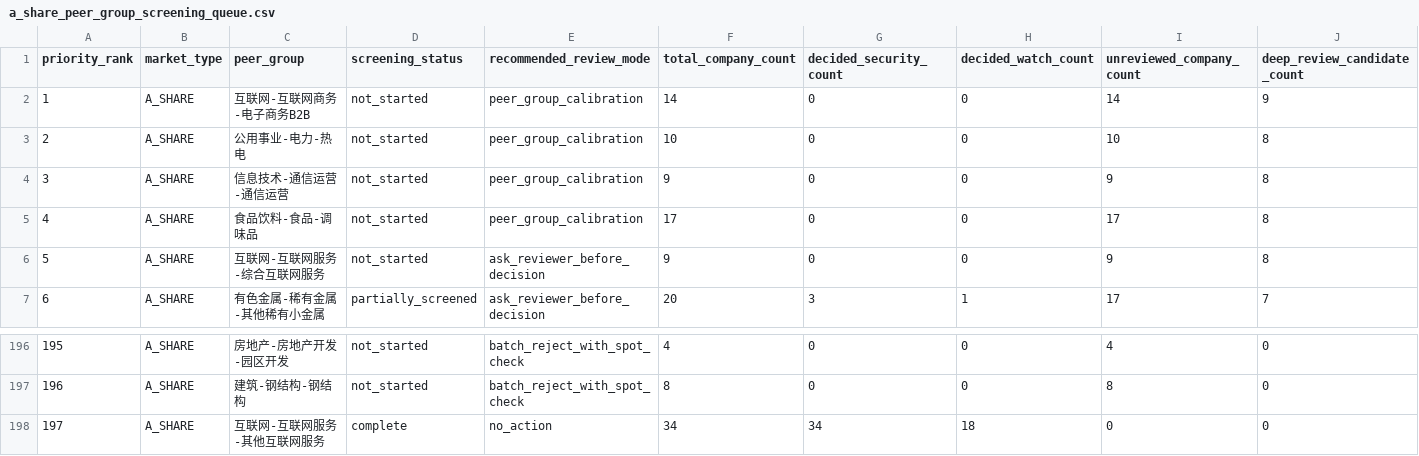
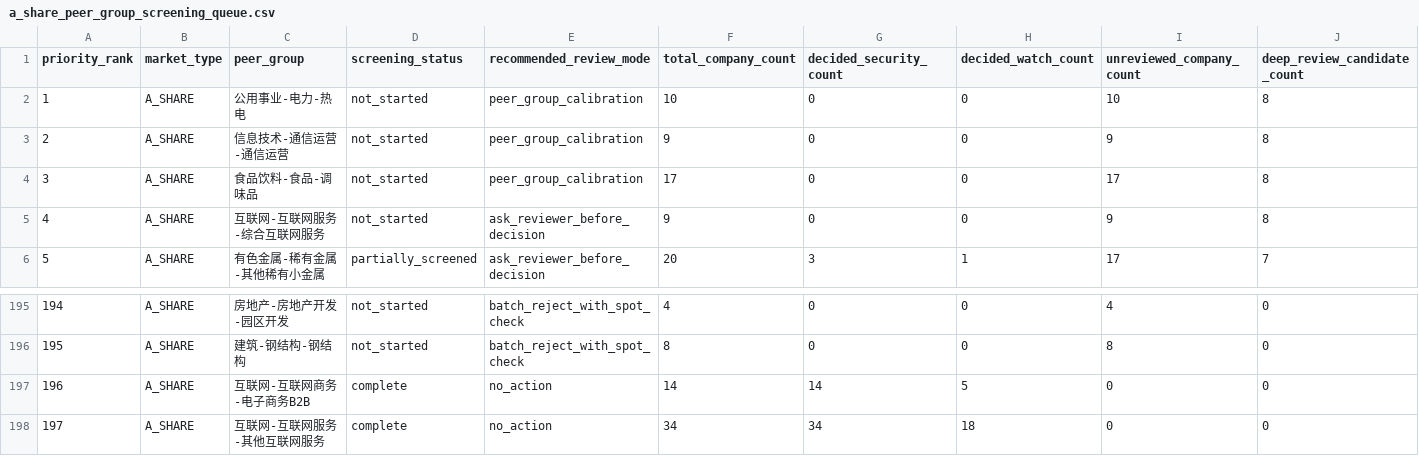
Before and after one commit to wylflc/AShareQuant, a CSV file: data/interim/a_share_peer_group_screening_queue.csv, drawn as a sheet; only a part is shown, gaps mark what is left out; removed rows and columns are numbered as before the commit, all else as after; rows hold the shown columns only; the diff names each change by its address in the sheet, - before the commit and + after, or states it on an @@ line.

```diff
--- a/data/interim/a_share_peer_group_screening_queue.csv
+++ b/data/interim/a_share_peer_group_screening_queue.csv
-row 2: 1 | A_SHARE | 互联网-互联网商务-电子商务B2B | not_started | peer_group_calibration | 14 | 0 | 0 | 14 | 9
@@ column A (priority_rank) renumbered between rows 2 and 196 @@
+row 197: 196 | A_SHARE | 互联网-互联网商务-电子商务B2B | complete | no_action | 14 | 14 | 5 | 0 | 0
```
Also changed, not shown: data/processed/a_share_peer_group_calibrated_watchlist.csv, 3 other files.
